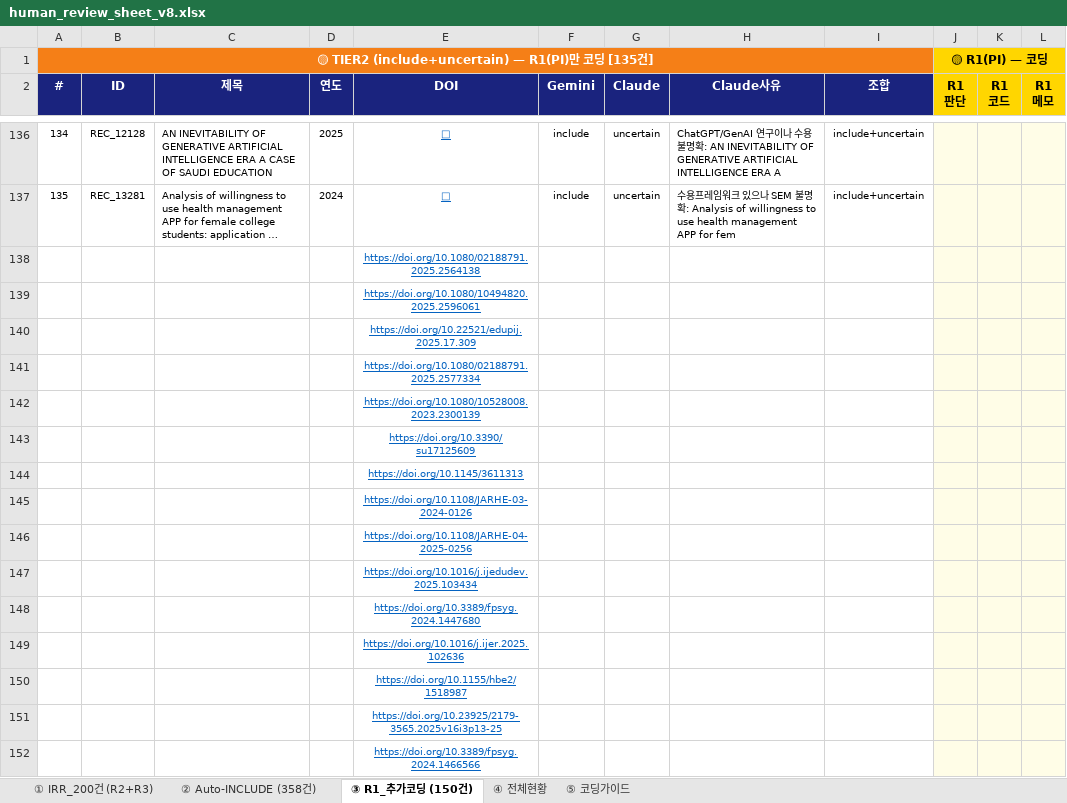
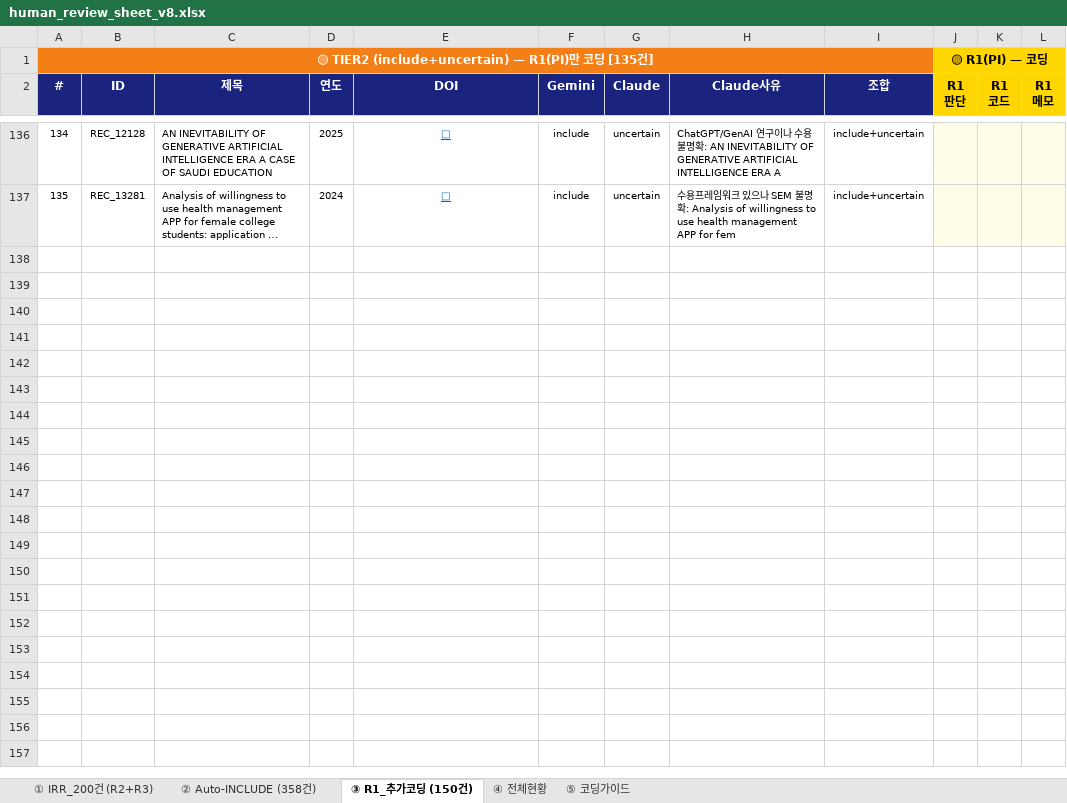
Before and after one commit to HosungYou/jornal_AI-adoption_meta, an Excel workbook: data/templates/human_review_sheet_v8.xlsx, sheet ③ R1_추가코딩 (150건), drawn as a sheet; only a part is shown, gaps mark what is left out; long unchanged cells end in …; values as stored, in another font and other column widths than the file's, no borders; the diff covers the shown part only; the diff names each change by its address in the sheet, - before the commit and + after, or states it on an @@ line.

```diff
--- a/data/templates/human_review_sheet_v8.xlsx (sheet ③ R1_추가코딩 (150건))
+++ b/data/templates/human_review_sheet_v8.xlsx (sheet ③ R1_추가코딩 (150건))
-row 138:  |  |  |  | https://doi.org/10.1080/02188791.2025.2564138
-row 139:  |  |  |  | https://doi.org/10.1080/10494820.2025.2596061
-row 140:  |  |  |  | https://doi.org/10.22521/edupij.2025.17.309
-row 141:  |  |  |  | https://doi.org/10.1080/02188791.2025.2577334
-row 142:  |  |  |  | https://doi.org/10.1080/10528008.2023.2300139
-row 143:  |  |  |  | https://doi.org/10.3390/su17125609
-row 144:  |  |  |  | https://doi.org/10.1145/3611313
-row 145:  |  |  |  | https://doi.org/10.1108/JARHE-03-2024-0126
-row 146:  |  |  |  | https://doi.org/10.1108/JARHE-04-2025-0256
-row 147:  |  |  |  | https://doi.org/10.1016/j.ijedudev.2025.103434
-row 148:  |  |  |  | https://doi.org/10.3389/fpsyg.2024.1447680
-row 149:  |  |  |  | https://doi.org/10.1016/j.ijer.2025.102636
-row 150:  |  |  |  | https://doi.org/10.1155/hbe2/1518987
-row 151:  |  |  |  | https://doi.org/10.23925/2179-3565.2025v16i3p13-25
-row 152:  |  |  |  | https://doi.org/10.3389/fpsyg.2024.1466566
```
Also changed, not shown: 27 edited cells elsewhere in this sheet.
